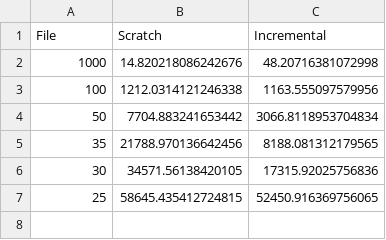
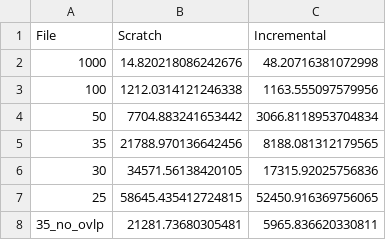
Before and after one commit to DStaquet/counting_sparql, a CSV file: measurements/initial_output.csv, drawn as a sheet.

```diff
--- a/measurements/initial_output.csv
+++ b/measurements/initial_output.csv
@@ -7 +7,2 @@ File,Scratch,Incremental
 25,58645.435412724815,52450.916369756065
+35_no_ovlp,21281.73680305481,5965.836620330811
```
Also changed, not shown: 3 other files.
